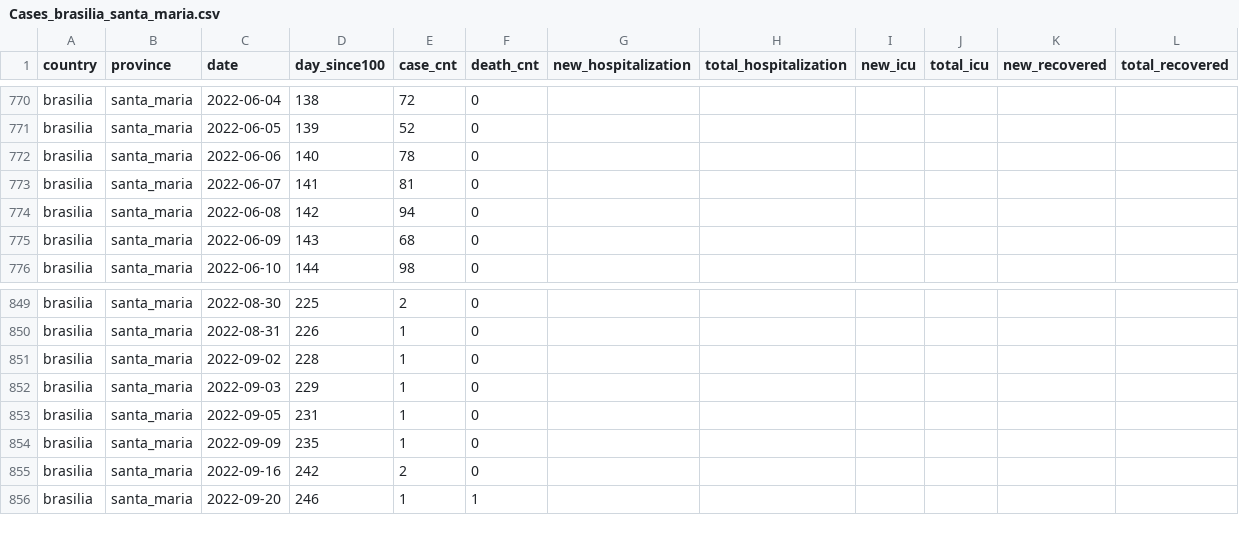
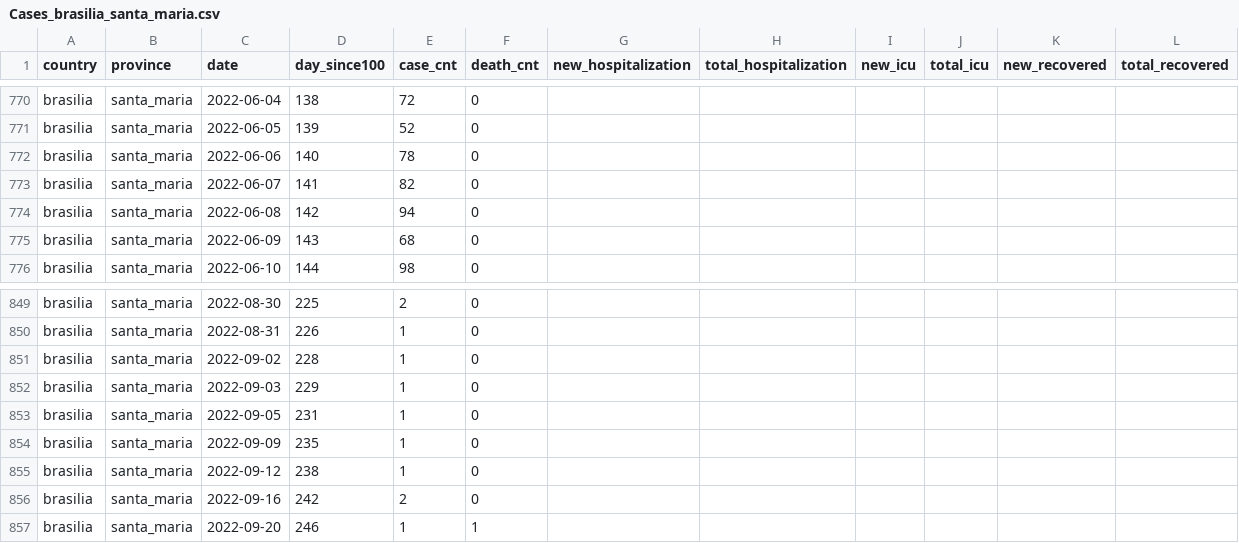
Before and after one commit to TAIL-OR/Time-Series, a CSV file: danger_map/processed/Global/Cases_brasilia_santa_maria.csv, drawn as a sheet; only a part is shown, gaps mark what is left out; the diff covers the shown part only.

```diff
--- a/danger_map/processed/Global/Cases_brasilia_santa_maria.csv
+++ b/danger_map/processed/Global/Cases_brasilia_santa_maria.csv
@@ -772,3 +772,3 @@ brasilia,santa_maria,2022-06-05,139,52,0,,,,,,
 brasilia,santa_maria,2022-06-06,140,78,0,,,,,,
-brasilia,santa_maria,2022-06-07,141,81,0,,,,,,
+brasilia,santa_maria,2022-06-07,141,82,0,,,,,,
 brasilia,santa_maria,2022-06-08,142,94,0,,,,,,
@@ -854,2 +854,3 @@ brasilia,santa_maria,2022-09-05,231,1,0,,,,,,
 brasilia,santa_maria,2022-09-09,235,1,0,,,,,,
+brasilia,santa_maria,2022-09-12,238,1,0,,,,,,
 brasilia,santa_maria,2022-09-16,242,2,0,,,,,,
```
Also changed, not shown: 16 added rows and 8 edited cells elsewhere in this file, danger_map/processed/Global/Cases_brasilia_jardim_botanico.csv, danger_map/processed/Global/Cases_brasilia_outros_estados.csv, 24 other files.
